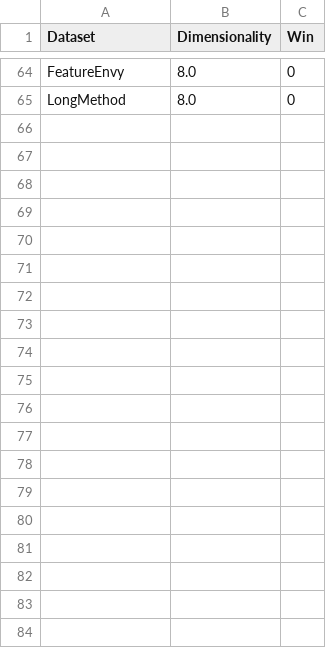
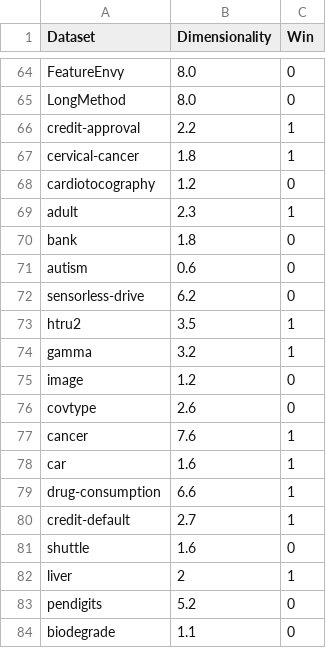
Before and after one commit to yrahul3910/dl4se, a CSV file: dodge-vs-rest/dim-vs-wins.csv, drawn as a sheet; only a part is shown, gaps mark what is left out; the diff covers the shown part only; the diff names each change by its address in the sheet, - before the commit and + after, or states it on an @@ line.

Commit message:
Updated DODGE vs. Hyperopt results

```diff
--- a/dodge-vs-rest/dim-vs-wins.csv
+++ b/dodge-vs-rest/dim-vs-wins.csv
+row 66: credit-approval | 2.2 | 1
+row 67: cervical-cancer | 1.8 | 1
+row 68: cardiotocography | 1.2 | 0
+row 69: adult | 2.3 | 1
+row 70: bank | 1.8 | 0
+row 71: autism | 0.6 | 0
+row 72: sensorless-drive | 6.2 | 0
+row 73: htru2 | 3.5 | 1
+row 74: gamma | 3.2 | 1
+row 75: image | 1.2 | 0
+row 76: covtype | 2.6 | 0
+row 77: cancer | 7.6 | 1
+row 78: car | 1.6 | 1
+row 79: drug-consumption | 6.6 | 1
+row 80: credit-default | 2.7 | 1
+row 81: shuttle | 1.6 | 0
+row 82: liver | 2 | 1
+row 83: pendigits | 5.2 | 0
+row 84: biodegrade | 1.1 | 0
```
Also changed, not shown: 11 added rows elsewhere in this file, 2 other files.
